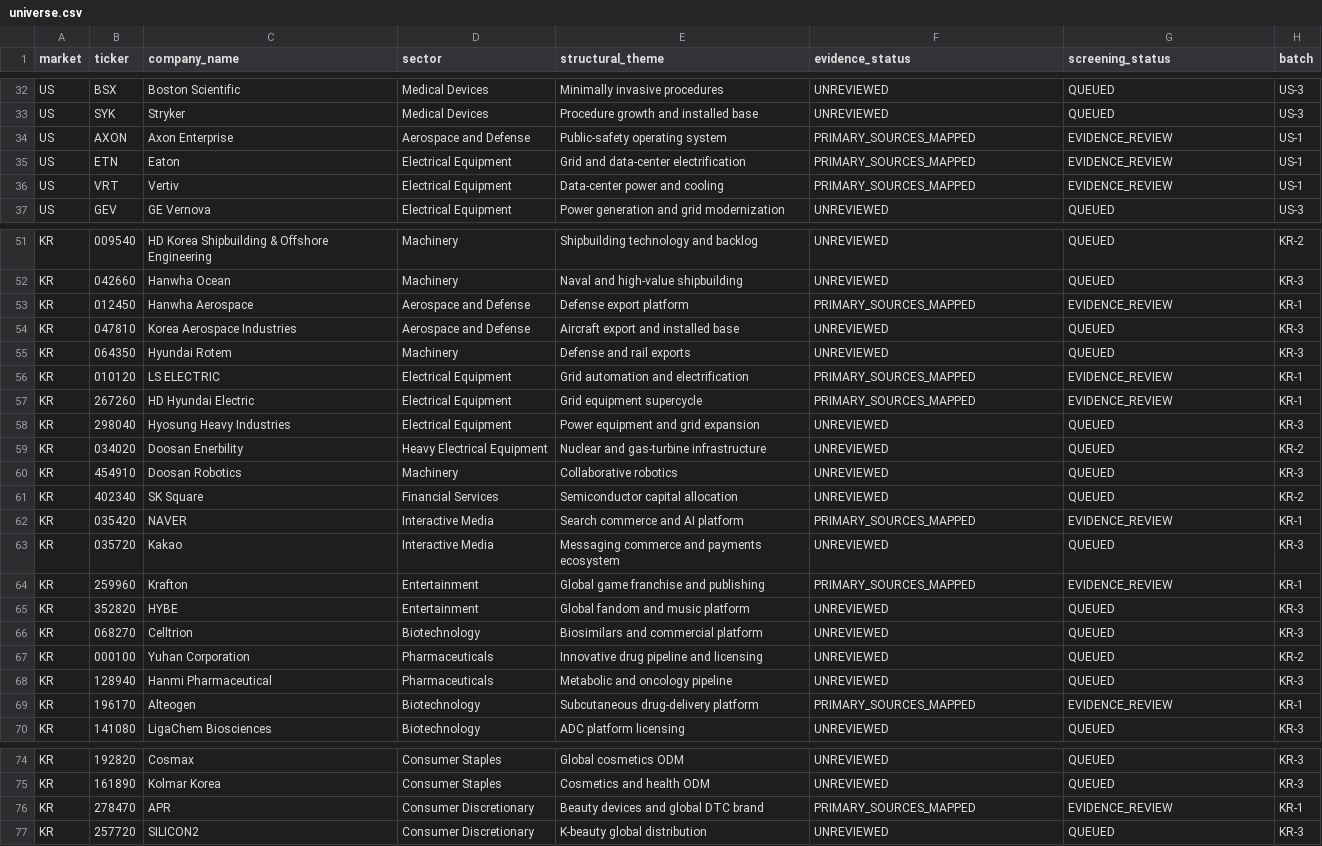
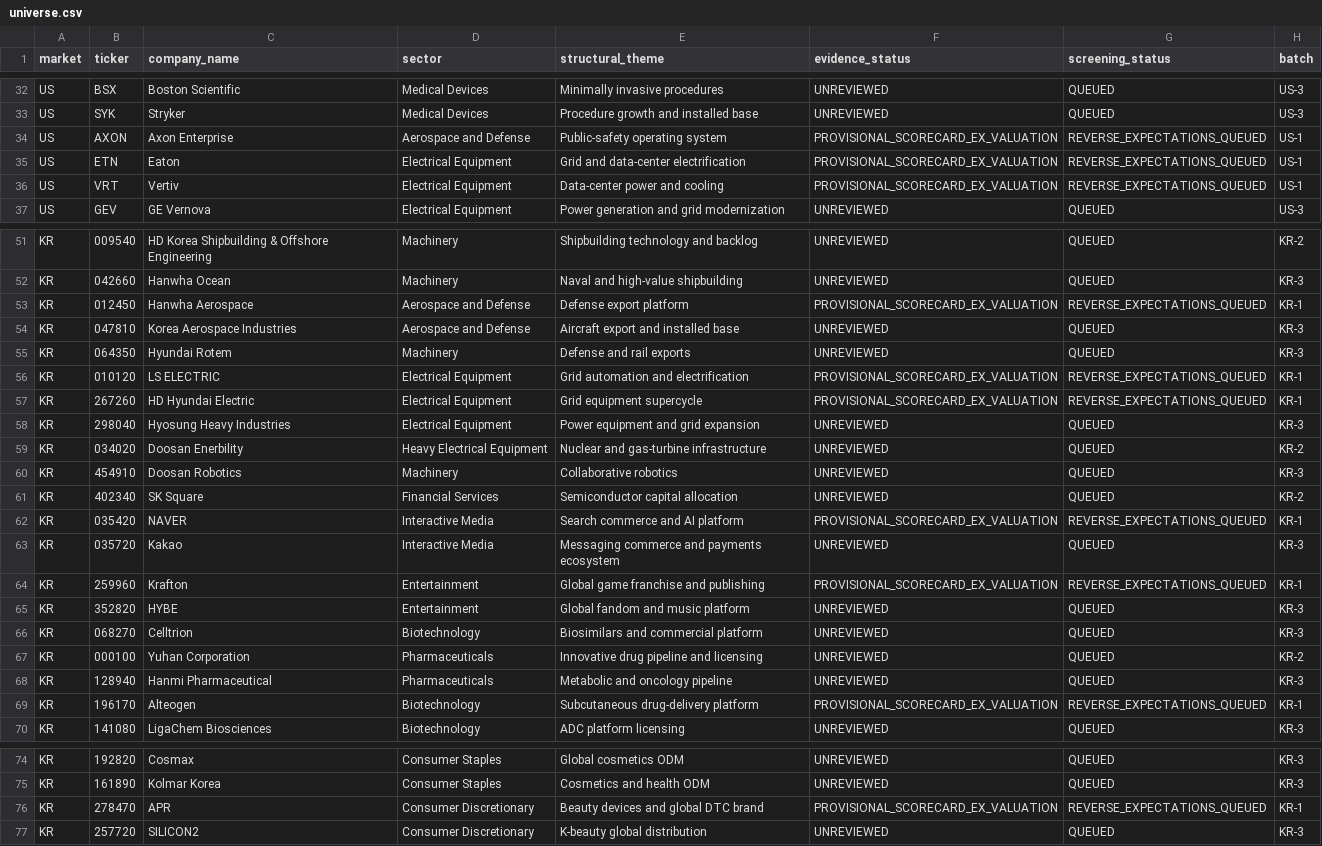
Before and after one commit to choijaehyeok92-bit/Investment-harness-v1, a CSV file: screening/2026-09-us-kr/universe.csv, drawn as a sheet; only a part is shown, gaps mark what is left out; the diff covers the shown part only.

```diff
--- a/screening/2026-09-us-kr/universe.csv
+++ b/screening/2026-09-us-kr/universe.csv
@@ -33,5 +33,5 @@ US,BSX,Boston Scientific,Medical Devices,Minimally invasive procedures,UNREVIEWE
 US,SYK,Stryker,Medical Devices,Procedure growth and installed base,UNREVIEWED,QUEUED,US-3
-US,AXON,Axon Enterprise,Aerospace and Defense,Public-safety operating system,PRIMARY_SOURCES_MAPPED,EVIDENCE_REVIEW,US-1
-US,ETN,Eaton,Electrical Equipment,Grid and data-center electrification,PRIMARY_SOURCES_MAPPED,EVIDENCE_REVIEW,US-1
-US,VRT,Vertiv,Electrical Equipment,Data-center power and cooling,PRIMARY_SOURCES_MAPPED,EVIDENCE_REVIEW,US-1
+US,AXON,Axon Enterprise,Aerospace and Defense,Public-safety operating system,PROVISIONAL_SCORECARD_EX_VALUATION,REVERSE_EXPECTATIONS_QUEUED,US-1
+US,ETN,Eaton,Electrical Equipment,Grid and data-center electrification,PROVISIONAL_SCORECARD_EX_VALUATION,REVERSE_EXPECTATIONS_QUEUED,US-1
+US,VRT,Vertiv,Electrical Equipment,Data-center power and cooling,PROVISIONAL_SCORECARD_EX_VALUATION,REVERSE_EXPECTATIONS_QUEUED,US-1
 US,GEV,GE Vernova,Electrical Equipment,Power generation and grid modernization,UNREVIEWED,QUEUED,US-3
@@ -52,7 +52,7 @@ KR,009540,HD Korea Shipbuilding & Offshore Engineering,Machinery,Shipbuilding te
 KR,042660,Hanwha Ocean,Machinery,Naval and high-value shipbuilding,UNREVIEWED,QUEUED,KR-3
-KR,012450,Hanwha Aerospace,Aerospace and Defense,Defense export platform,PRIMARY_SOURCES_MAPPED,EVIDENCE_REVIEW,KR-1
+KR,012450,Hanwha Aerospace,Aerospace and Defense,Defense export platform,PROVISIONAL_SCORECARD_EX_VALUATION,REVERSE_EXPECTATIONS_QUEUED,KR-1
 KR,047810,Korea Aerospace Industries,Aerospace and Defense,Aircraft export and installed base,UNREVIEWED,QUEUED,KR-3
 KR,064350,Hyundai Rotem,Machinery,Defense and rail exports,UNREVIEWED,QUEUED,KR-3
-KR,010120,LS ELECTRIC,Electrical Equipment,Grid automation and electrification,PRIMARY_SOURCES_MAPPED,EVIDENCE_REVIEW,KR-1
-KR,267260,HD Hyundai Electric,Electrical Equipment,Grid equipment supercycle,PRIMARY_SOURCES_MAPPED,EVIDENCE_REVIEW,KR-1
+KR,010120,LS ELECTRIC,Electrical Equipment,Grid automation and electrification,PROVISIONAL_SCORECARD_EX_VALUATION,REVERSE_EXPECTATIONS_QUEUED,KR-1
+KR,267260,HD Hyundai Electric,Electrical Equipment,Grid equipment supercycle,PROVISIONAL_SCORECARD_EX_VALUATION,REVERSE_EXPECTATIONS_QUEUED,KR-1
 KR,298040,Hyosung Heavy Industries,Electrical Equipment,Power equipment and grid expansion,UNREVIEWED,QUEUED,KR-3
@@ -61,5 +61,5 @@ KR,454910,Doosan Robotics,Machinery,Collaborative robotics,UNREVIEWED,QUEUED,KR-
 KR,402340,SK Square,Financial Services,Semiconductor capital allocation,UNREVIEWED,QUEUED,KR-2
-KR,035420,NAVER,Interactive Media,Search commerce and AI platform,PRIMARY_SOURCES_MAPPED,EVIDENCE_REVIEW,KR-1
+KR,035420,NAVER,Interactive Media,Search commerce and AI platform,PROVISIONAL_SCORECARD_EX_VALUATION,REVERSE_EXPECTATIONS_QUEUED,KR-1
 KR,035720,Kakao,Interactive Media,Messaging commerce and payments ecosystem,UNREVIEWED,QUEUED,KR-3
-KR,259960,Krafton,Entertainment,Global game franchise and publishing,PRIMARY_SOURCES_MAPPED,EVIDENCE_REVIEW,KR-1
+KR,259960,Krafton,Entertainment,Global game franchise and publishing,PROVISIONAL_SCORECARD_EX_VALUATION,REVERSE_EXPECTATIONS_QUEUED,KR-1
 KR,352820,HYBE,Entertainment,Global fandom and music platform,UNREVIEWED,QUEUED,KR-3
@@ -68,3 +68,3 @@ KR,000100,Yuhan Corporation,Pharmaceuticals,Innovative drug pipeline and licensi
 KR,128940,Hanmi Pharmaceutical,Pharmaceuticals,Metabolic and oncology pipeline,UNREVIEWED,QUEUED,KR-3
-KR,196170,Alteogen,Biotechnology,Subcutaneous drug-delivery platform,PRIMARY_SOURCES_MAPPED,EVIDENCE_REVIEW,KR-1
+KR,196170,Alteogen,Biotechnology,Subcutaneous drug-delivery platform,PROVISIONAL_SCORECARD_EX_VALUATION,REVERSE_EXPECTATIONS_QUEUED,KR-1
 KR,141080,LigaChem Biosciences,Biotechnology,ADC platform licensing,UNREVIEWED,QUEUED,KR-3
@@ -75,3 +75,3 @@ KR,192820,Cosmax,Consumer Staples,Global cosmetics ODM,UNREVIEWED,QUEUED,KR-3
 KR,161890,Kolmar Korea,Consumer Staples,Cosmetics and health ODM,UNREVIEWED,QUEUED,KR-3
-KR,278470,APR,Consumer Discretionary,Beauty devices and global DTC brand,PRIMARY_SOURCES_MAPPED,EVIDENCE_REVIEW,KR-1
+KR,278470,APR,Consumer Discretionary,Beauty devices and global DTC brand,PROVISIONAL_SCORECARD_EX_VALUATION,REVERSE_EXPECTATIONS_QUEUED,KR-1
 KR,257720,SILICON2,Consumer Discretionary,K-beauty global distribution,UNREVIEWED,QUEUED,KR-3
```
Also changed, not shown: 20 edited cells elsewhere in this file, screening/2026-09-us-kr/stage1-tracker.csv, 5 other files.
